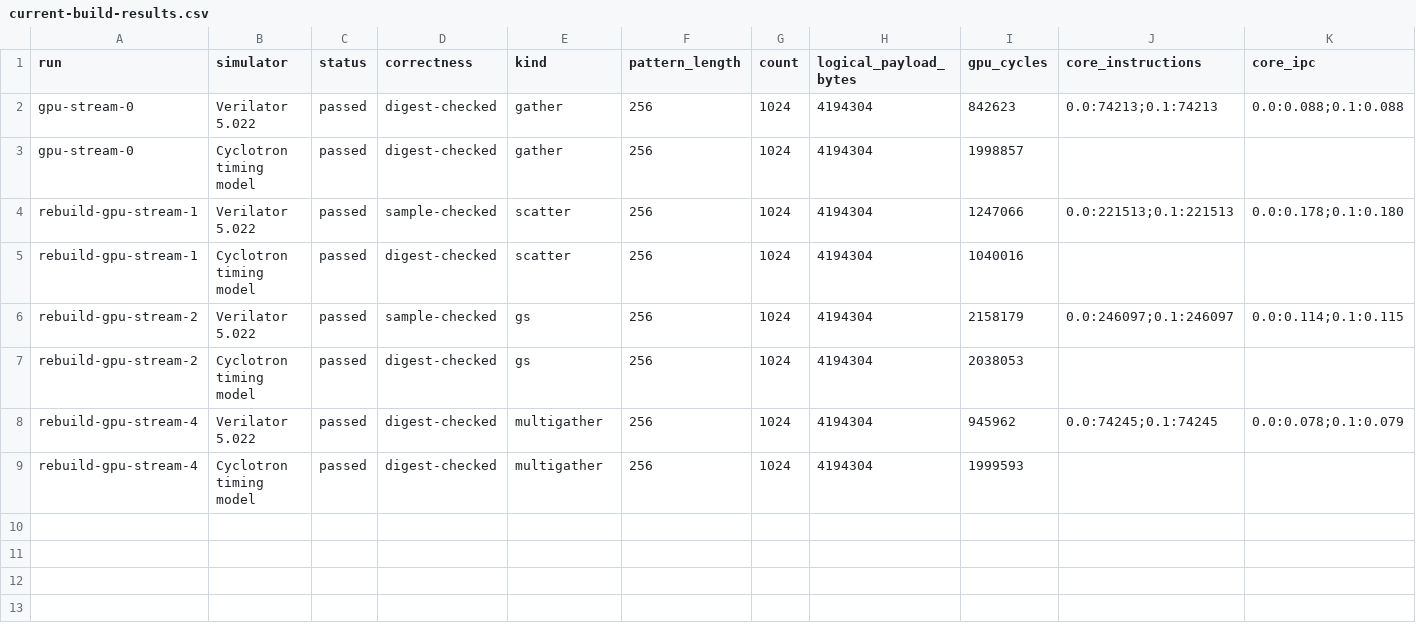
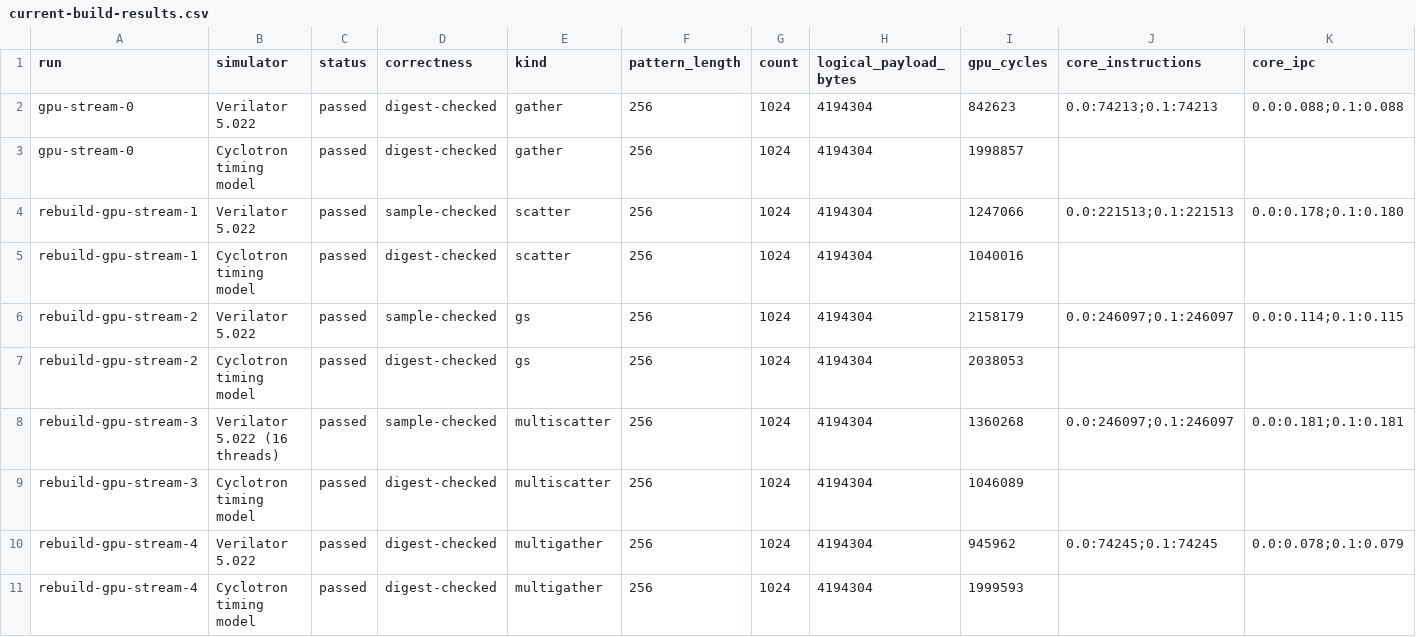
Before and after one commit to copparihollmann/radiance-kernels, a CSV file: kernels/spatter/evaluation/current-build-results.csv, drawn as a sheet; only a part is shown; rows hold the shown columns only; the diff names each change by its address in the sheet, - before the commit and + after, or states it on an @@ line.

```diff
--- a/kernels/spatter/evaluation/current-build-results.csv
+++ b/kernels/spatter/evaluation/current-build-results.csv
+row 8: rebuild-gpu-stream-3 | Verilator 5.022 (16 threads) | passed | sample-checked | multiscatter | 256 | 1024 | 4194304 | 1360268 | 0.0:246097;0.1:246097 | 0.0:0.181;0.1:0.181
+row 9: rebuild-gpu-stream-3 | Cyclotron timing model | passed | digest-checked | multiscatter | 256 | 1024 | 4194304 | 1046089
```
Also changed, not shown: kernels/evaluation/artifacts.csv, kernels/evaluation/elf-snapshot.csv, 6 other files.
